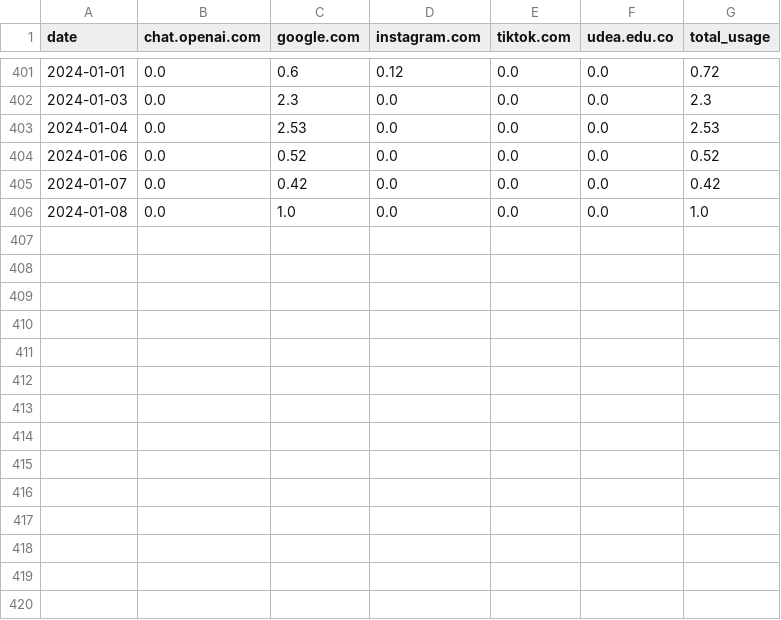
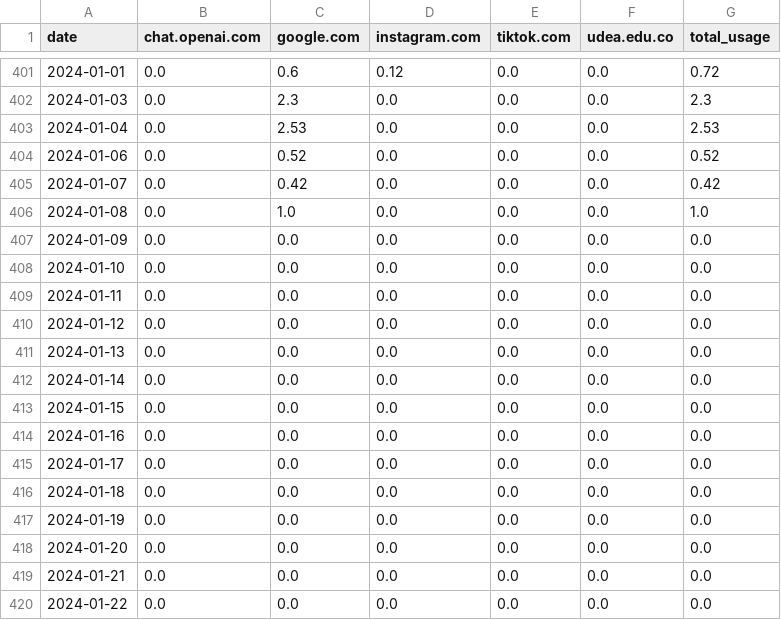
Before and after one commit to estivengrx/statistics-of-use-project, a CSV file: data/processed/web_usage_time_motorola.csv, drawn as a sheet; only a part is shown, gaps mark what is left out; the diff names each change by its address in the sheet, - before the commit and + after, or states it on an @@ line.

```diff
--- a/data/processed/web_usage_time_motorola.csv
+++ b/data/processed/web_usage_time_motorola.csv
+row 407: 2024-01-09 | 0.0 | 0.0 | 0.0 | 0.0 | 0.0 | 0.0
+row 408: 2024-01-10 | 0.0 | 0.0 | 0.0 | 0.0 | 0.0 | 0.0
+row 409: 2024-01-11 | 0.0 | 0.0 | 0.0 | 0.0 | 0.0 | 0.0
+row 410: 2024-01-12 | 0.0 | 0.0 | 0.0 | 0.0 | 0.0 | 0.0
+row 411: 2024-01-13 | 0.0 | 0.0 | 0.0 | 0.0 | 0.0 | 0.0
+row 412: 2024-01-14 | 0.0 | 0.0 | 0.0 | 0.0 | 0.0 | 0.0
+row 413: 2024-01-15 | 0.0 | 0.0 | 0.0 | 0.0 | 0.0 | 0.0
+row 414: 2024-01-16 | 0.0 | 0.0 | 0.0 | 0.0 | 0.0 | 0.0
+row 415: 2024-01-17 | 0.0 | 0.0 | 0.0 | 0.0 | 0.0 | 0.0
+row 416: 2024-01-18 | 0.0 | 0.0 | 0.0 | 0.0 | 0.0 | 0.0
+row 417: 2024-01-19 | 0.0 | 0.0 | 0.0 | 0.0 | 0.0 | 0.0
+row 418: 2024-01-20 | 0.0 | 0.0 | 0.0 | 0.0 | 0.0 | 0.0
+row 419: 2024-01-21 | 0.0 | 0.0 | 0.0 | 0.0 | 0.0 | 0.0
+row 420: 2024-01-22 | 0.0 | 0.0 | 0.0 | 0.0 | 0.0 | 0.0
```
Also changed, not shown: data/processed/app_usage_count_motorola.csv, data/processed/app_usage_time_motorola.csv, 7 other files.
